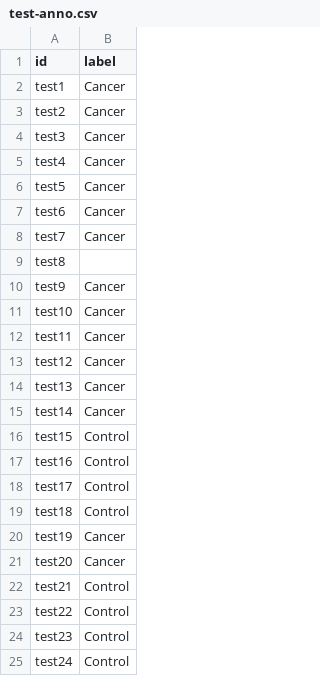
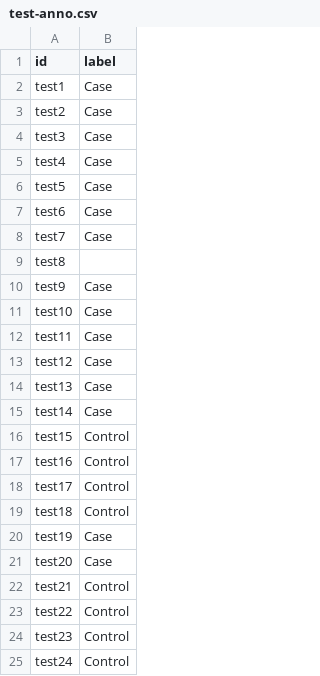
Before and after one commit to kstawiski/OmicSelector, a CSV file: inst/extdata/wx/DearWXpub/src/test-anno.csv, drawn as a sheet; only a part is shown.

```diff
--- a/inst/extdata/wx/DearWXpub/src/test-anno.csv
+++ b/inst/extdata/wx/DearWXpub/src/test-anno.csv
@@ -1,16 +1,16 @@
 id,label
-test1,Cancer
-test2,Cancer
-test3,Cancer
-test4,Cancer
-test5,Cancer
-test6,Cancer
-test7,Cancer
+test1,Case
+test2,Case
+test3,Case
+test4,Case
+test5,Case
+test6,Case
+test7,Case
 test8,
-test9,Cancer
-test10,Cancer
-test11,Cancer
-test12,Cancer
-test13,Cancer
-test14,Cancer
+test9,Case
+test10,Case
+test11,Case
+test12,Case
+test13,Case
+test14,Case
 test15,Control
@@ -19,4 +19,4 @@ test17,Control
 test18,Control
-test19,Cancer
-test20,Cancer
+test19,Case
+test20,Case
 test21,Control
```
Also changed, not shown: inst/extdata/wx/DearWXpub/src/train-anno.csv, inst/extdata/wx/annotation.csv, 21 other files.
